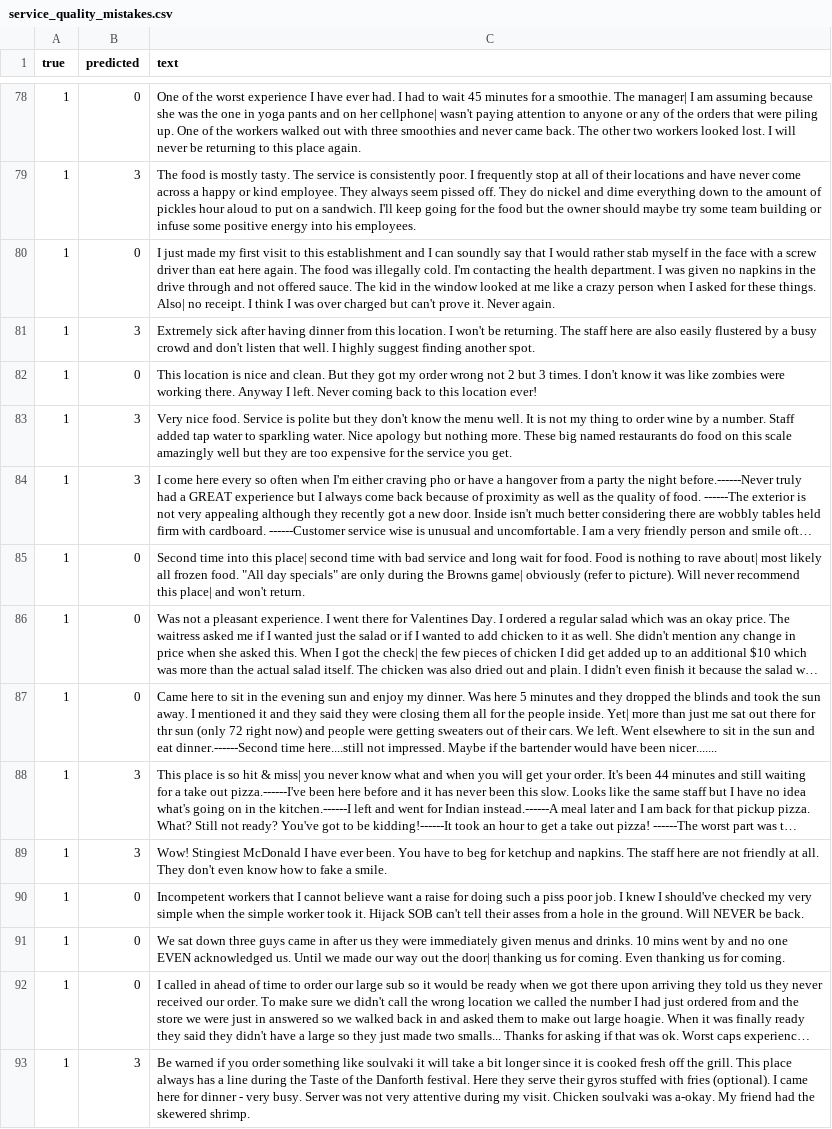
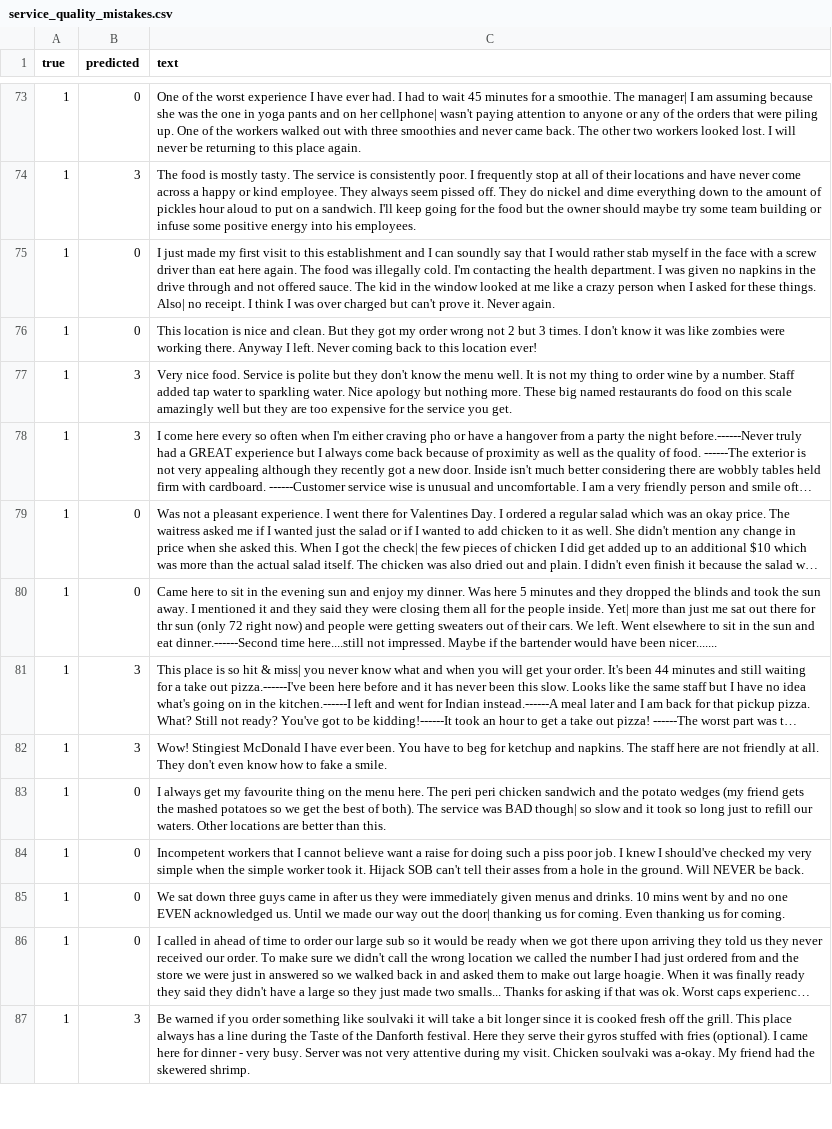
Before and after one commit to guyrah/DegreeFinalProject, a CSV file: service_quality_mistakes.csv, drawn as a sheet; only a part is shown, gaps mark what is left out; long unchanged cells end in …; removed rows and columns are numbered as before the commit, all else as after; the diff covers the shown part only; the diff names each change by its address in the sheet, - before the commit and + after, or states it on an @@ line.

Commit message:
added fast rank and food quality

```diff
--- a/service_quality_mistakes.csv
+++ b/service_quality_mistakes.csv
-row 81: 1 | 3 | Extremely sick after having dinner from this location. I won't be returning. The staff here are also easily flustered by a busy crowd and don't listen that well. I highly suggest finding another spot.
-row 85: 1 | 0 | Second time into this place| second time with bad service and long wait for food. Food is nothing to rave about| most likely all frozen food. "All day specials" are only during the Browns game| obviously (refer to picture). Will never recommend this place| and won't return.
+row 83: 1 | 0 | I always get my favourite thing on the menu here. The peri peri chicken sandwich and the potato wedges (my friend gets the mashed potatoes so we get the best of both). The service was BAD though| so slow and it took so long just to refill our waters. Other locations are better than this.
```
Also changed, not shown: 24 added rows, 18 removed rows and 12 edited cells elsewhere in this file, 11 other files.
